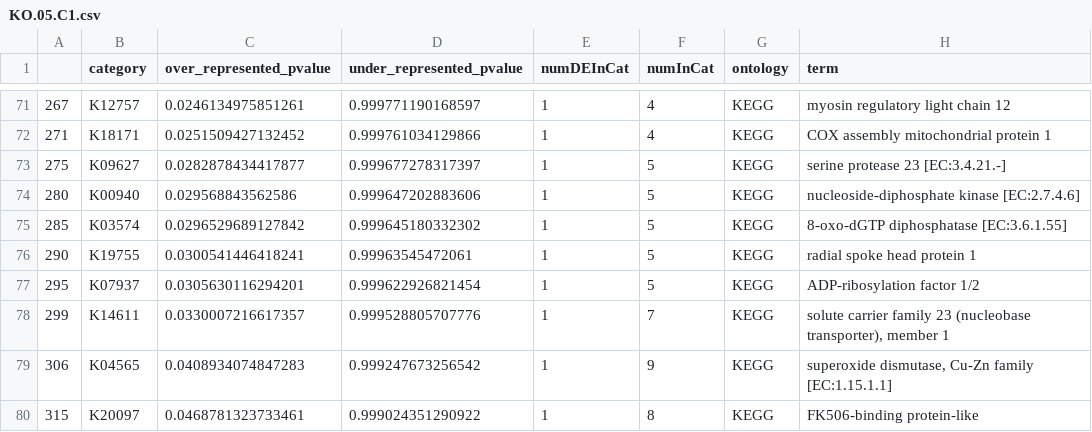
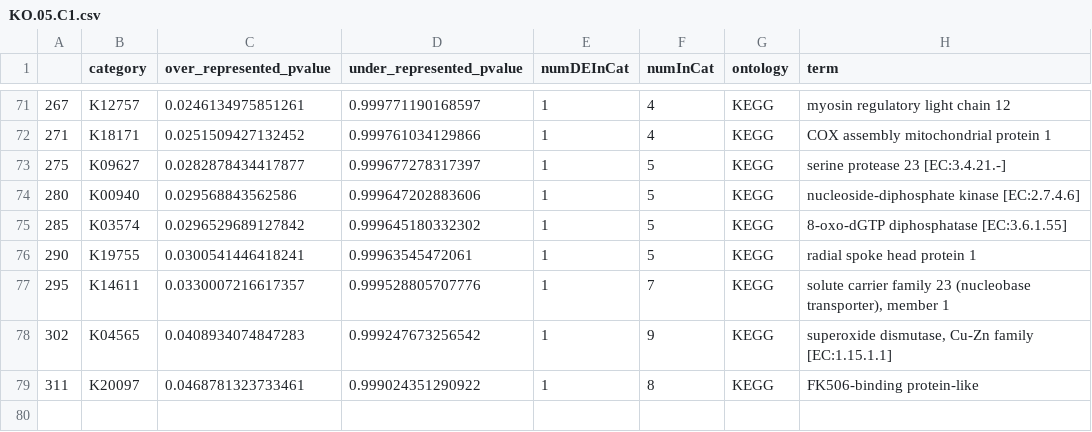
Before and after one commit to echille/Mcapitata_OA_Developmental_Gene_Expression_Timeseries, a CSV file: 5-Planula-GO-Enrichment-Analysis/Output/KO.05.C1.csv, drawn as a sheet; only a part is shown, gaps mark what is left out.

Commit message:
Addressing reviewer1 issue with table s6

```diff
--- a/5-Planula-GO-Enrichment-Analysis/Output/KO.05.C1.csv
+++ b/5-Planula-GO-Enrichment-Analysis/Output/KO.05.C1.csv
@@ -76,5 +76,4 @@
 "290","K19755",0.0300541446418241,0.99963545472061,1,5,"KEGG","radial spoke head protein 1"
-"295","K07937",0.0305630116294201,0.999622926821454,1,5,"KEGG","ADP-ribosylation factor 1/2"
-"299","K14611",0.0330007216617357,0.999528805707776,1,7,"KEGG","solute carrier family 23 (nucleobase transporter), member 1"
-"306","K04565",0.0408934074847283,0.999247673256542,1,9,"KEGG","superoxide dismutase, Cu-Zn family [EC:1.15.1.1]"
-"315","K20097",0.0468781323733461,0.999024351290922,1,8,"KEGG","FK506-binding protein-like"
+"295","K14611",0.0330007216617357,0.999528805707776,1,7,"KEGG","solute carrier family 23 (nucleobase transporter), member 1"
+"302","K04565",0.0408934074847283,0.999247673256542,1,9,"KEGG","superoxide dismutase, Cu-Zn family [EC:1.15.1.1]"
+"311","K20097",0.0468781323733461,0.999024351290922,1,8,"KEGG","FK506-binding protein-like"
```
Also changed, not shown: 5-Planula-GO-Enrichment-Analysis/Output/GOenrichmentsummary.csv, 5-Planula-GO-Enrichment-Analysis/Output/KOenrichmentsummary.csv, 5 other files.
